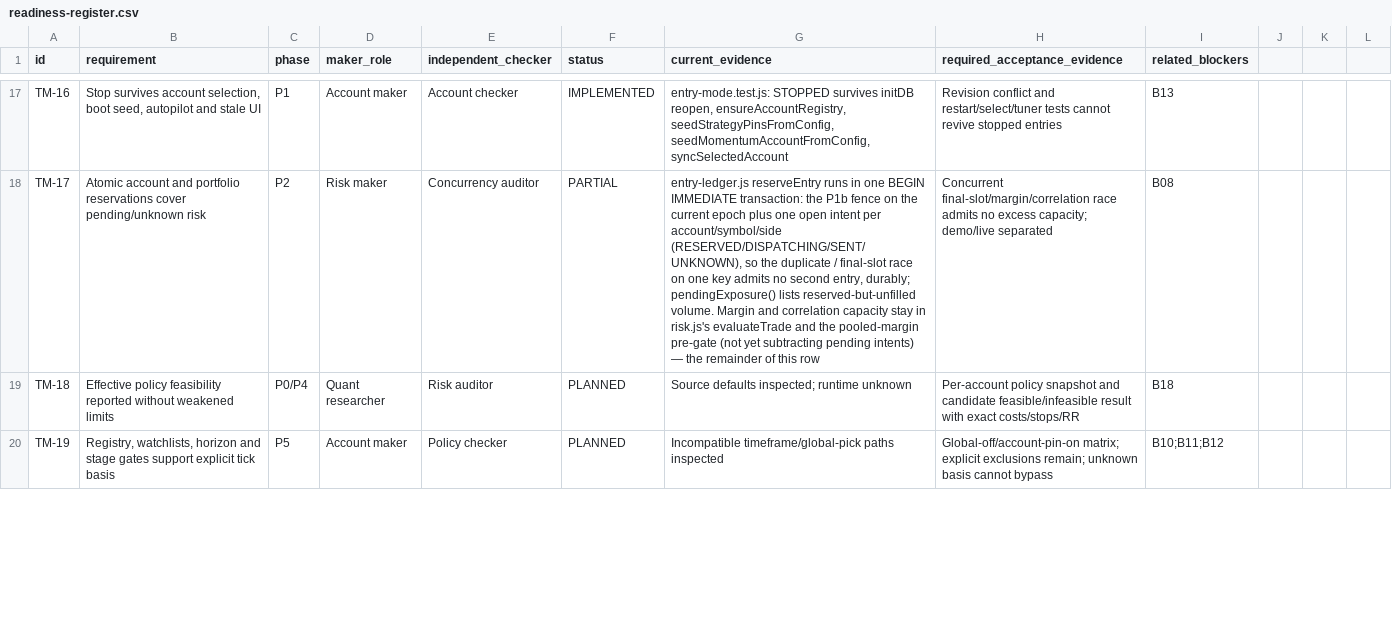
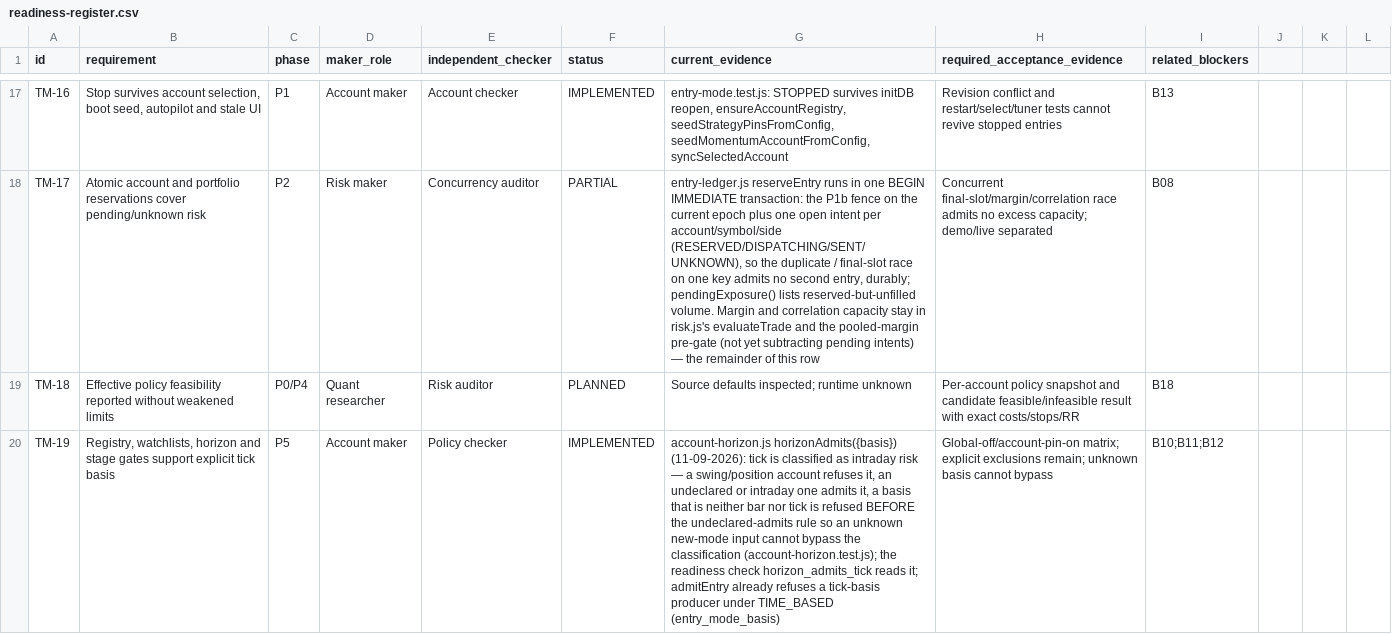
Before and after one commit to ang-kl/bot-trade, a CSV file: docs/tick-momentum/readiness-register.csv, drawn as a sheet; only a part is shown, gaps mark what is left out; the diff covers the shown part only; the diff names each change by its address in the sheet, - before the commit and + after, or states it on an @@ line.

```diff
--- a/docs/tick-momentum/readiness-register.csv
+++ b/docs/tick-momentum/readiness-register.csv
-F20 (status): PLANNED
+F20 (status): IMPLEMENTED
-G20 (current_evidence): Incompatible timeframe/global-pick paths inspected
+G20 (current_evidence): account-horizon.js horizonAdmits({basis}) (11-09-2026): tick is classified as intraday risk — a swing/position account refuses it, an undeclared or intraday one admits it, a basis that is neither bar nor tick is refused BEFORE the undeclared-admits rule so an unknown new-mode input cannot bypass the classification (account-horizon.test.js); the readiness check horizon_admits_tick reads it; admitEntry already refuses a tick-basis producer under TIME_BASED (entry_mode_basis)
```
Also changed, not shown: 8 edited cells elsewhere in this file, 22 other files.
